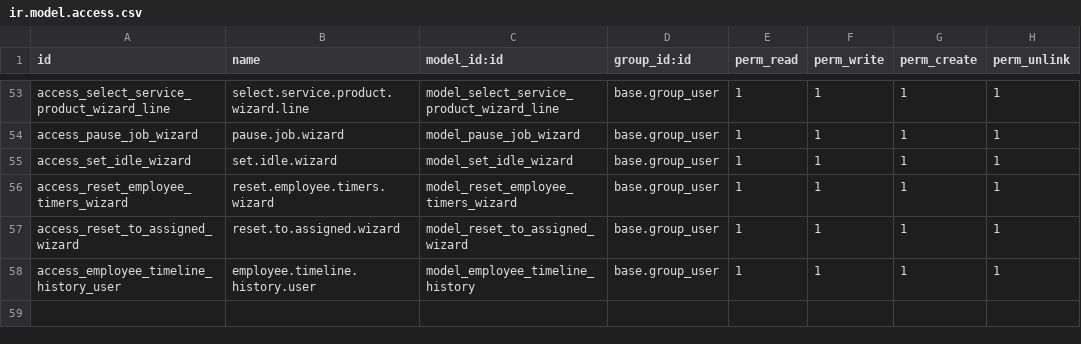
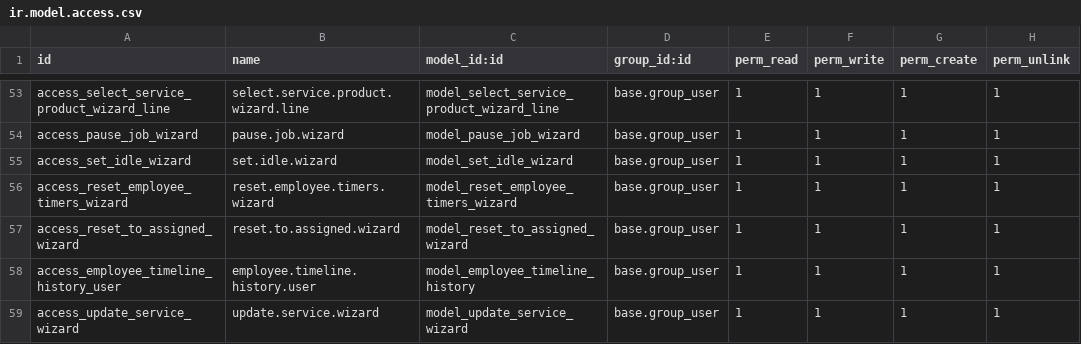
Before and after one commit to shahabhulk/Bizdom_ADM, a CSV file: car_repair_industry/security/ir.model.access.csv, drawn as a sheet; only a part is shown, gaps mark what is left out; the diff names each change by its address in the sheet, - before the commit and + after, or states it on an @@ line.

```diff
--- a/car_repair_industry/security/ir.model.access.csv
+++ b/car_repair_industry/security/ir.model.access.csv
+row 59: access_update_service_wizard | update.service.wizard | model_update_service_wizard | base.group_user | 1 | 1 | 1 | 1
```
Also changed, not shown: 13 other files.
